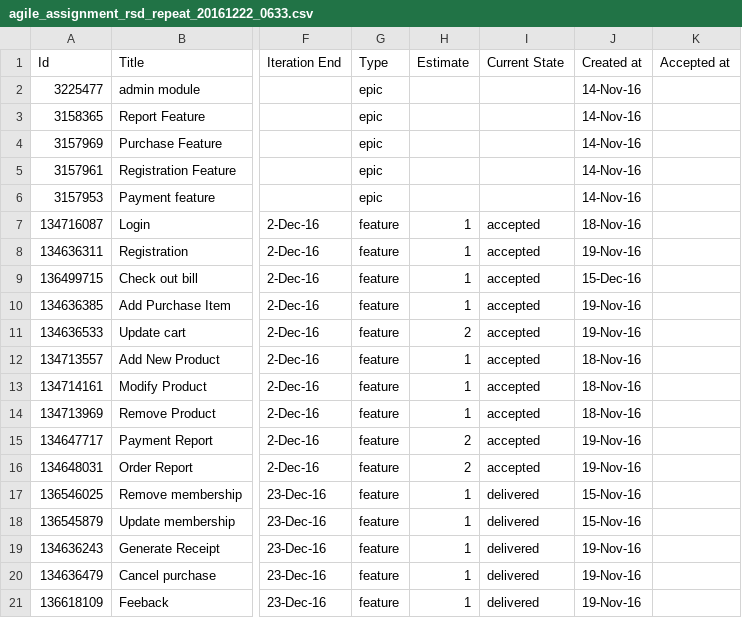
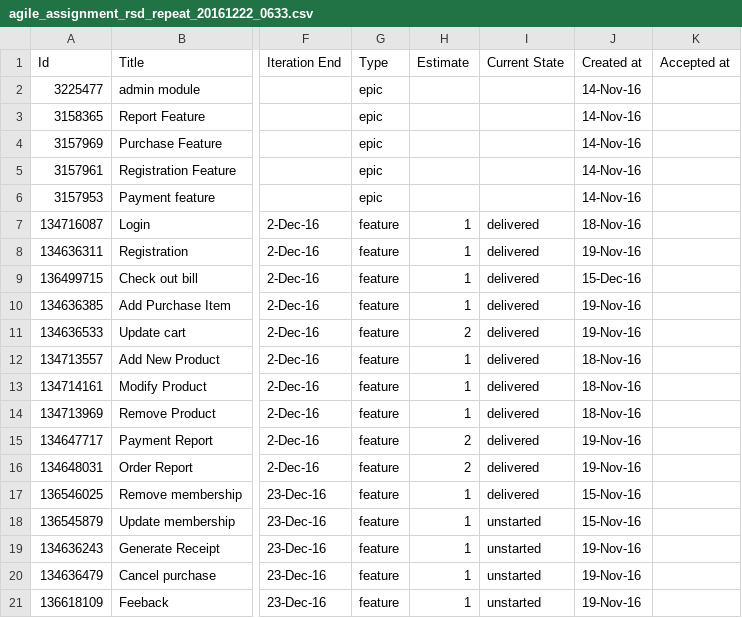
Before and after one commit to tenshi1568/AgileAssignmentRepeat, a CSV file: Process/1/Sprint1/agile_assignment_rsd_repeat_20161222_0633.csv, drawn as a sheet; only a part is shown, gaps mark what is left out; the diff names each change by its address in the sheet, - before the commit and + after, or states it on an @@ line.

Commit message:
Delivered
Delivered

```diff
--- a/Process/1/Sprint1/agile_assignment_rsd_repeat_20161222_0633.csv
+++ b/Process/1/Sprint1/agile_assignment_rsd_repeat_20161222_0633.csv
-I7:I16 (Current State): accepted
+I7:I16 (Current State): delivered
-I18:I21 (Current State): delivered
+I18:I21 (Current State): unstarted
```
